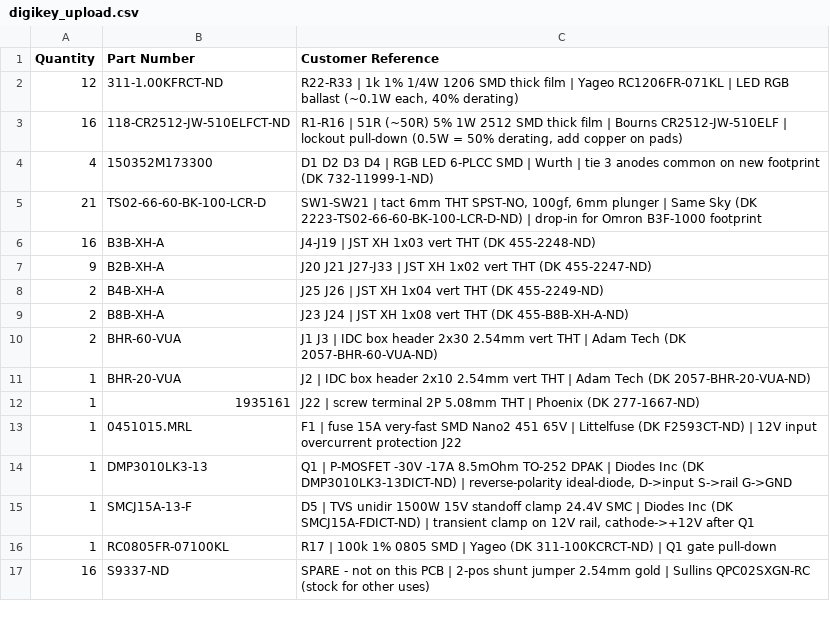
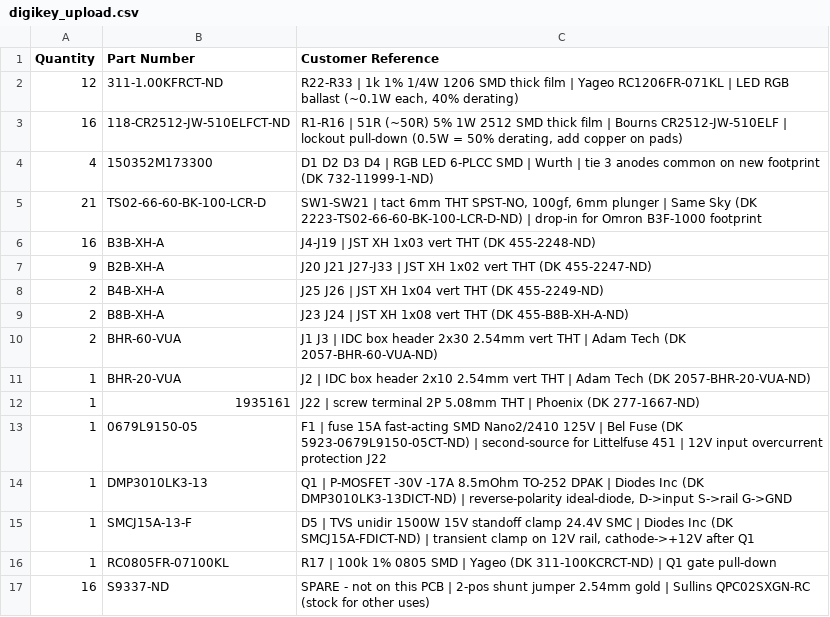
Before and after one commit to YttrisL/maiconvert-io4-breakout-board, a CSV file: bom/digikey_upload.csv, drawn as a sheet.

```diff
--- a/bom/digikey_upload.csv
+++ b/bom/digikey_upload.csv
@@ -12,3 +12,3 @@ Quantity,Part Number,Customer Reference
 1,1935161,"J22 | screw terminal 2P 5.08mm THT | Phoenix (DK 277-1667-ND)"
-1,0451015.MRL,"F1 | fuse 15A very-fast SMD Nano2 451 65V | Littelfuse (DK F2593CT-ND) | 12V input overcurrent protection J22"
+1,0679L9150-05,"F1 | fuse 15A fast-acting SMD Nano2/2410 125V | Bel Fuse (DK 5923-0679L9150-05CT-ND) | second-source for Littelfuse 451 | 12V input overcurrent protection J22"
 1,DMP3010LK3-13,"Q1 | P-MOSFET -30V -17A 8.5mOhm TO-252 DPAK | Diodes Inc (DK DMP3010LK3-13DICT-ND) | reverse-polarity ideal-diode, D->input S->rail G->GND"
```
Also changed, not shown: bom/maiconvert-io4-breakout-board_BOM_DigiKey.csv, 5 other files.
